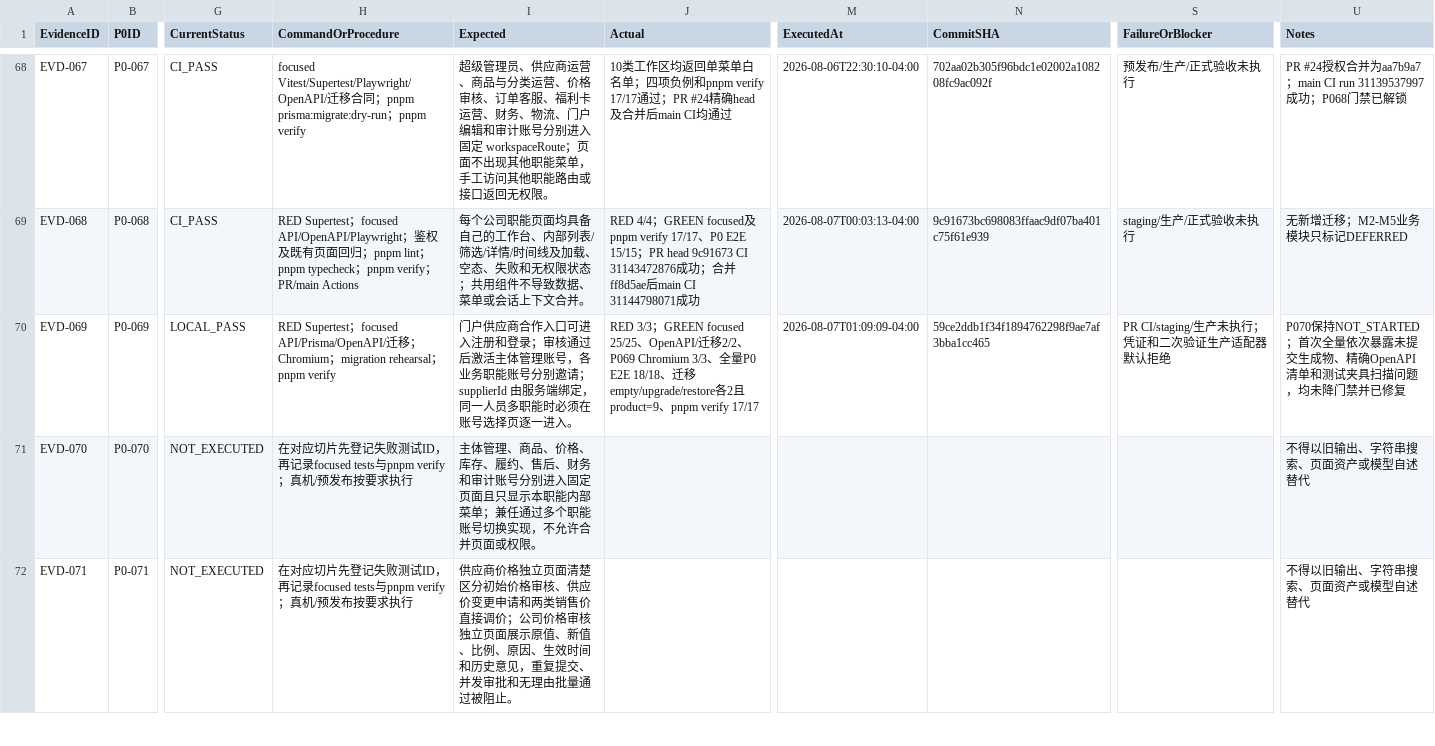
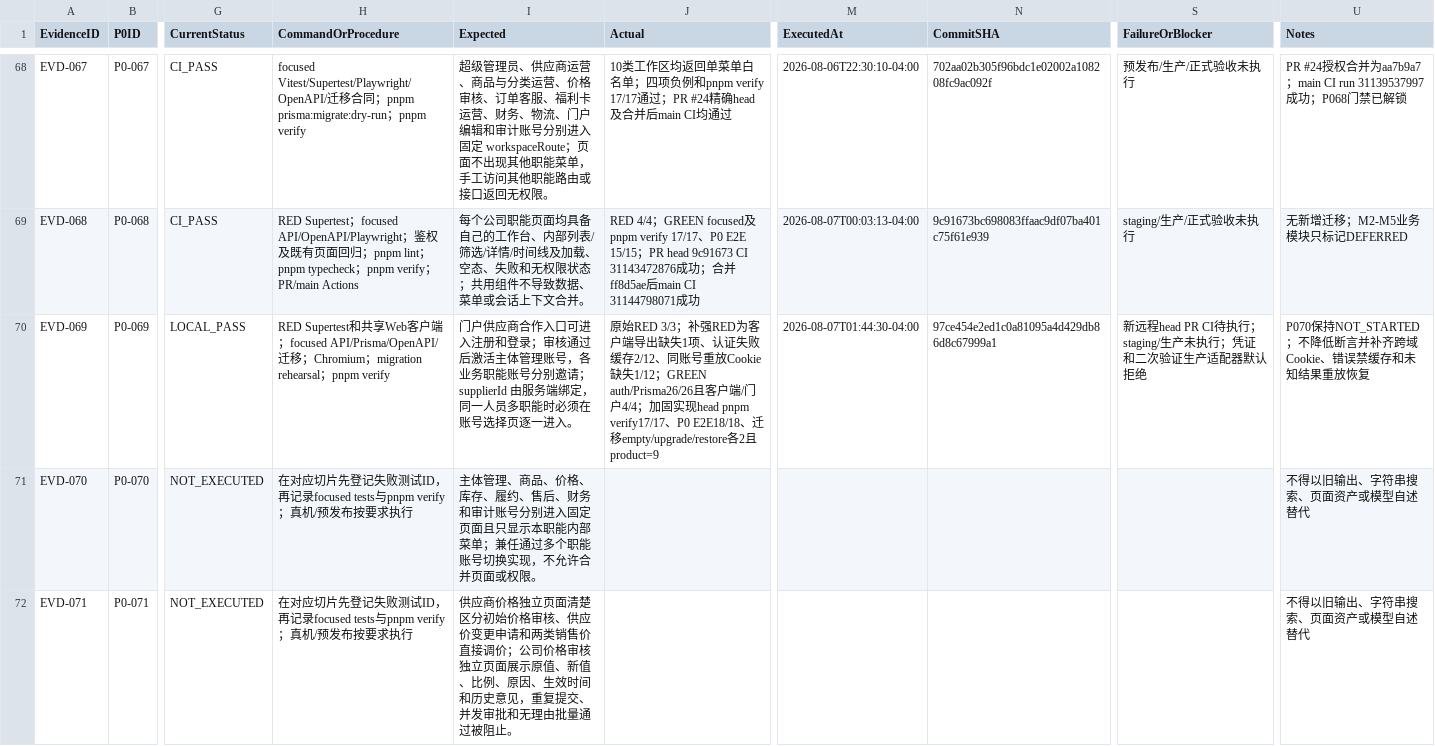
Before and after one commit to EasyStep-lee/flt1, a CSV file: 福礼社Codex5.6开发执行包V1.1/10-测试证据登记.csv, drawn as a sheet; only a part is shown, gaps mark what is left out; the diff names each change by its address in the sheet, - before the commit and + after, or states it on an @@ line.

Commit message:
docs(m1): record supplier auth hardening evidence

```diff
--- a/福礼社Codex5.6开发执行包V1.1/10-测试证据登记.csv
+++ b/福礼社Codex5.6开发执行包V1.1/10-测试证据登记.csv
-H70 (CommandOrProcedure): RED Supertest；focused…
+H70 (CommandOrProcedure): RED Supertest和共享Web客户端；focused…
-J70 (Actual): RED 3/3；GREEN focused 25/25、OpenAPI/迁移2/2、P069 Chromium 3/3、全量P0 E2E 18/18、迁移empty/upgrade/restore各2且product=9、pnpm verify 17/17
+J70 (Actual): 原始RED 3/3；补强RED为客户端导出缺失1项、认证失败缓存2/12、同账号重放Cookie缺失1/12；GREEN auth/Prisma26/26且客户端/门户4/4；加固实现head pnpm verify17/17、P0 E2E18/18、迁移empty/upgrade/restore各2且product=9
-M70 (ExecutedAt): 2026-08-07T01:09:09-04:00
+M70 (ExecutedAt): 2026-08-07T01:44:30-04:00
-N70 (CommitSHA): 59ce2ddb1f34f1894762298f9ae7af3bba1cc465
+N70 (CommitSHA): 97ce454e2ed1c0a81095a4d429db86d8c67999a1
-S70 (FailureOrBlocker): PR CI/staging/生产未执行；凭证和二次验证生产适配器默认拒绝
+S70 (FailureOrBlocker): 新远程head PR CI待执行；staging/生产未执行；凭证和二次验证生产适配器默认拒绝
-U70 (Notes): …保持NOT_STARTED；首次全量依次暴露未提交生成物、精确OpenAPI清单和测试夹具扫描问题，均未降门禁并已修复
+U70 (Notes): …保持NOT_STARTED；不降低断言并补齐跨域Cookie、错误禁缓存和未知结果重放恢复
```
Also changed, not shown: 福礼社Codex5.6开发执行包V1.1/03-任务台账.csv, 福礼社Codex5.6开发执行包V1.1/04-P0-1至P0-119验收矩阵.csv, 4 other files.
